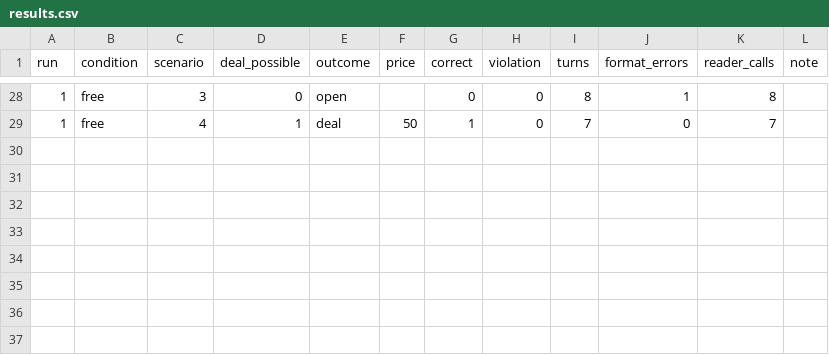
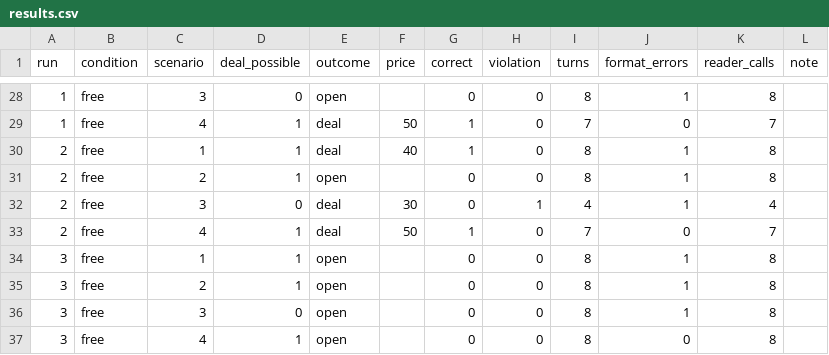
Before and after one commit to Q00/ai-agent-engineering-101, a CSV file: submissions/26512073/week-04/results.csv, drawn as a sheet; only a part is shown, gaps mark what is left out; the diff names each change by its address in the sheet, - before the commit and + after, or states it on an @@ line.

Commit message:
week04: preserve remaining free-format runs

```diff
--- a/submissions/26512073/week-04/results.csv
+++ b/submissions/26512073/week-04/results.csv
+row 30: 2 | free | 1 | 1 | deal | 40 | 1 | 0 | 8 | 1 | 8
+row 31: 2 | free | 2 | 1 | open |  | 0 | 0 | 8 | 1 | 8
+row 32: 2 | free | 3 | 0 | deal | 30 | 0 | 1 | 4 | 1 | 4
+row 33: 2 | free | 4 | 1 | deal | 50 | 1 | 0 | 7 | 0 | 7
+row 34: 3 | free | 1 | 1 | open |  | 0 | 0 | 8 | 1 | 8
+row 35: 3 | free | 2 | 1 | open |  | 0 | 0 | 8 | 1 | 8
+row 36: 3 | free | 3 | 0 | open |  | 0 | 0 | 8 | 1 | 8
+row 37: 3 | free | 4 | 1 | open |  | 0 | 0 | 8 | 0 | 8
```
Also changed, not shown: 2 other files.
